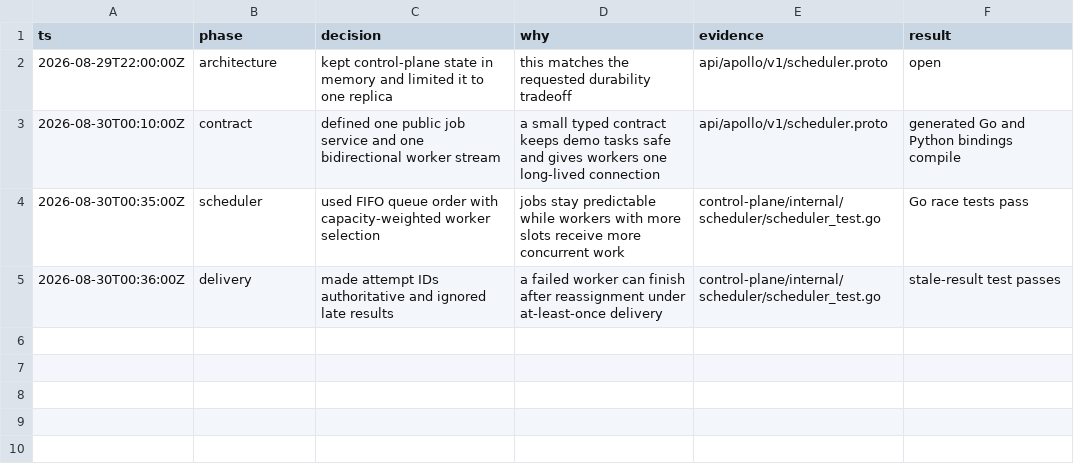
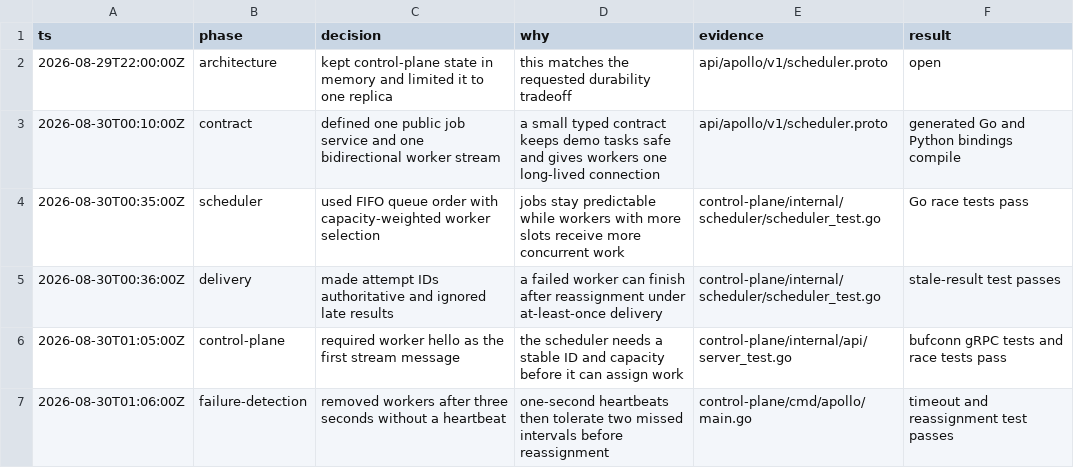
Before and after one commit to tm1944/Apollo-v2, a TSV file: .audit/distributed-scheduler.tsv, drawn as a sheet.

Commit message:
feat: serve jobs over grpc

```diff
--- a/.audit/distributed-scheduler.tsv
+++ b/.audit/distributed-scheduler.tsv
@@ -5 +5,3 @@ ts	phase	decision	why	evidence	result
 2026-08-30T00:36:00Z	delivery	made attempt IDs authoritative and ignored late results	a failed worker can finish after reassignment under at-least-once delivery	control-plane/internal/scheduler/scheduler_test.go	stale-result test passes
+2026-08-30T01:05:00Z	control-plane	required worker hello as the first stream message	the scheduler needs a stable ID and capacity before it can assign work	control-plane/internal/api/server_test.go	bufconn gRPC tests and race tests pass
+2026-08-30T01:06:00Z	failure-detection	removed workers after three seconds without a heartbeat	one-second heartbeats then tolerate two missed intervals before reassignment	control-plane/cmd/apollo/main.go	timeout and reassignment test passes
```
Also changed, not shown: 4 other files.
